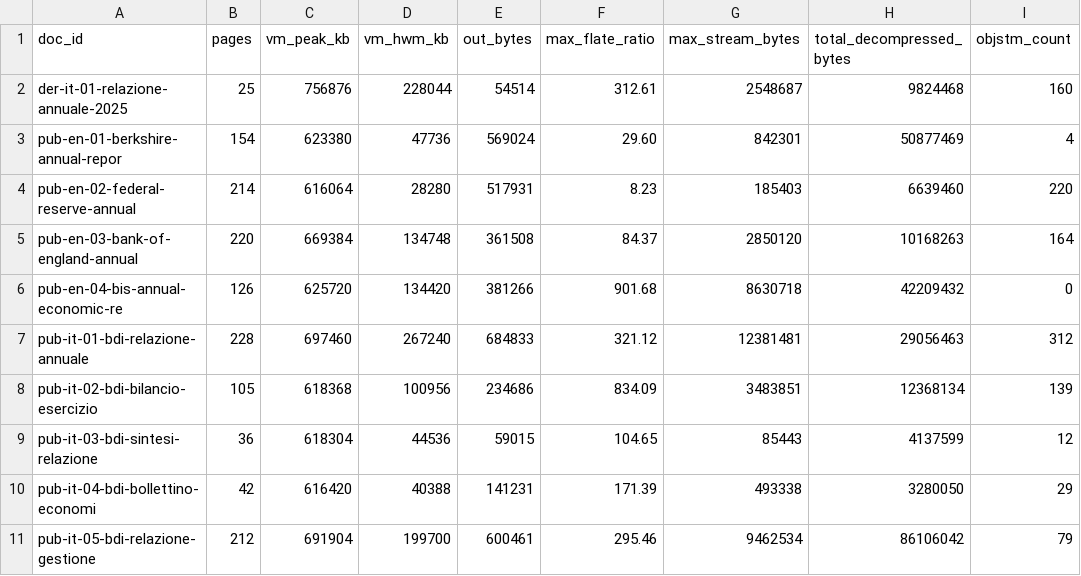
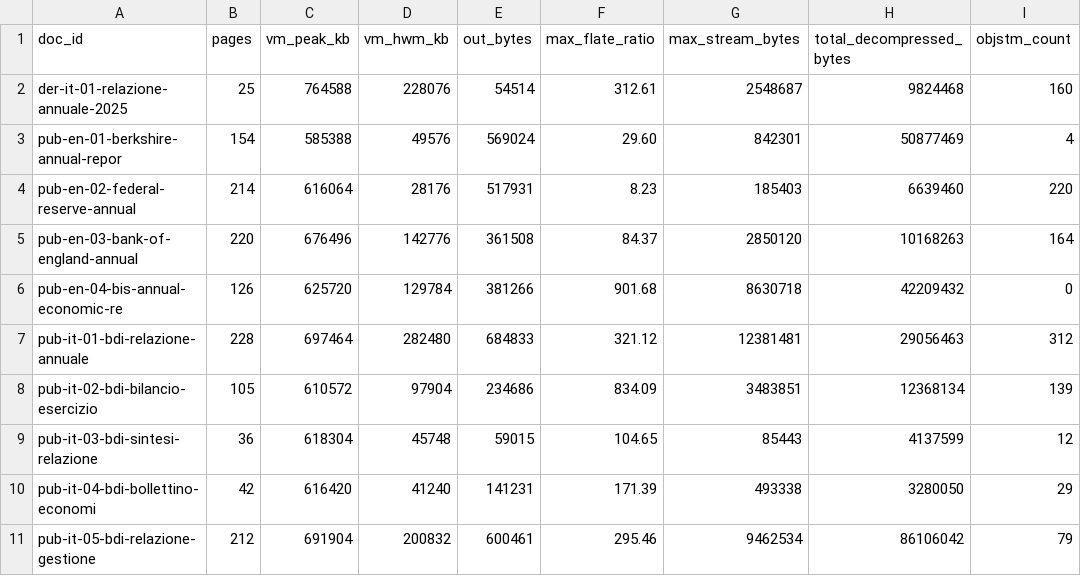
Before and after one commit to Gianmarco-03/corporate-knowledge-assistant, a CSV file: spikes/s02-parser/results/isolation/calibration.csv, drawn as a sheet; only a part is shown; the diff names each change by its address in the sheet, - before the commit and + after, or states it on an @@ line.

```diff
--- a/spikes/s02-parser/results/isolation/calibration.csv
+++ b/spikes/s02-parser/results/isolation/calibration.csv
-C2 (vm_peak_kb): 756876
+C2 (vm_peak_kb): 764588
-D2 (vm_hwm_kb): 228044
+D2 (vm_hwm_kb): 228076
-C3 (vm_peak_kb): 623380
+C3 (vm_peak_kb): 585388
-D3 (vm_hwm_kb): 47736
+D3 (vm_hwm_kb): 49576
-D4 (vm_hwm_kb): 28280
+D4 (vm_hwm_kb): 28176
-C5 (vm_peak_kb): 669384
+C5 (vm_peak_kb): 676496
-D5 (vm_hwm_kb): 134748
+D5 (vm_hwm_kb): 142776
-D6 (vm_hwm_kb): 134420
+D6 (vm_hwm_kb): 129784
-C7 (vm_peak_kb): 697460
+C7 (vm_peak_kb): 697464
-D7 (vm_hwm_kb): 267240
+D7 (vm_hwm_kb): 282480
-C8 (vm_peak_kb): 618368
+C8 (vm_peak_kb): 610572
-D8 (vm_hwm_kb): 100956
+D8 (vm_hwm_kb): 97904
-D9 (vm_hwm_kb): 44536
+D9 (vm_hwm_kb): 45748
-D10 (vm_hwm_kb): 40388
+D10 (vm_hwm_kb): 41240
-D11 (vm_hwm_kb): 199700
+D11 (vm_hwm_kb): 200832
```
Also changed, not shown: 5 other files.
